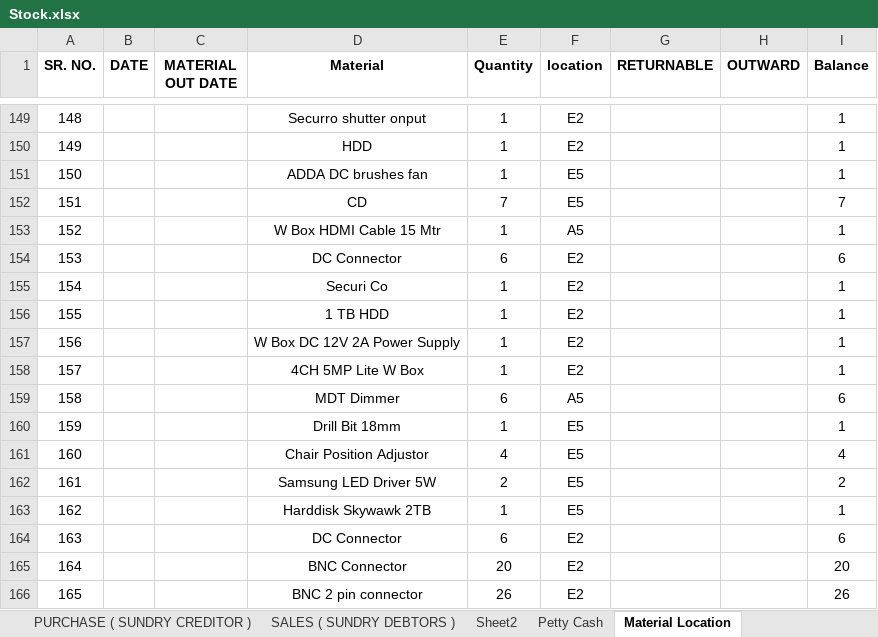
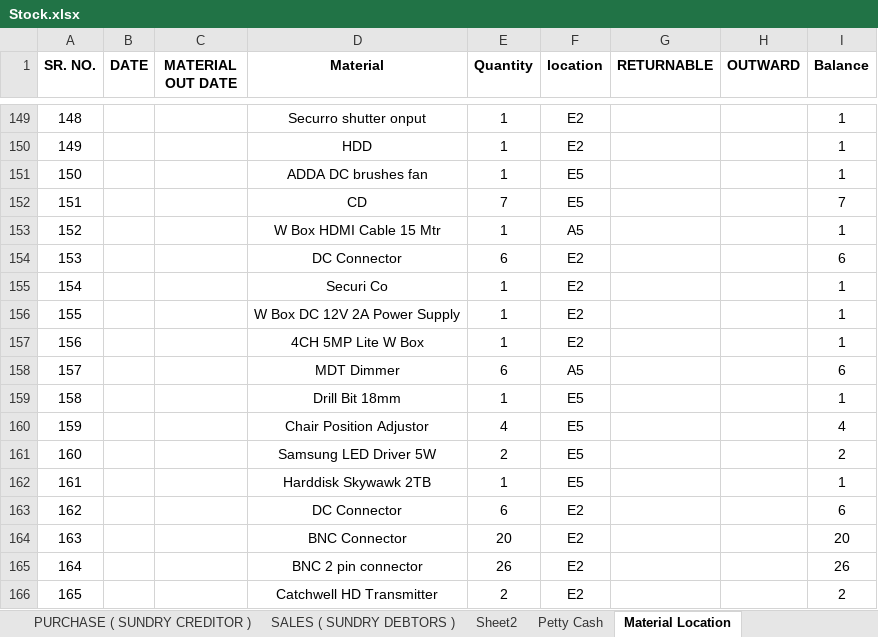
Before and after one commit to JPTechatronics/J-P-Techatronics-2023-2024, an Excel workbook: Stock.xlsx, sheet Material Location, drawn as a sheet; only a part is shown, gaps mark what is left out; values as stored, in another font and other column widths than the file's, no borders; the diff covers the shown part only; the diff names each change by its address in the sheet, - before the commit and + after, or states it on an @@ line.

```diff
--- a/Stock.xlsx (sheet Material Location)
+++ b/Stock.xlsx (sheet Material Location)
-D156 (Material): 1 TB HDD
+D156 (Material): W Box DC 12V 2A Power Supply
-D157 (Material): W Box DC 12V 2A Power Supply
+D157 (Material): 4CH 5MP Lite W Box
-D158 (Material): 4CH 5MP Lite W Box
+D158 (Material): MDT Dimmer
-E158 (Quantity): 1
+E158 (Quantity): 6
-F158 (location): E2
+F158 (location): A5
-I158 (Balance): 1
+I158 (Balance): 6
-D159 (Material): MDT Dimmer
+D159 (Material): Drill Bit 18mm
-E159 (Quantity): 6
+E159 (Quantity): 1
-F159 (location): A5
+F159 (location): E5
-I159 (Balance): 6
+I159 (Balance): 1
-D160 (Material): Drill Bit 18mm
+D160 (Material): Chair Position Adjustor
-E160 (Quantity): 1
+E160 (Quantity): 4
-I160 (Balance): 1
+I160 (Balance): 4
-D161 (Material): Chair Position Adjustor
+D161 (Material): Samsung LED Driver 5W
-E161 (Quantity): 4
+E161 (Quantity): 2
-I161 (Balance): 4
+I161 (Balance): 2
-D162 (Material): Samsung LED Driver 5W
+D162 (Material): Harddisk Skywawk 2TB
-E162 (Quantity): 2
+E162 (Quantity): 1
-I162 (Balance): 2
+I162 (Balance): 1
-D163 (Material): Harddisk Skywawk 2TB
+D163 (Material): DC Connector
-E163 (Quantity): 1
+E163 (Quantity): 6
-F163 (location): E5
+F163 (location): E2
-I163 (Balance): 1
+I163 (Balance): 6
-D164 (Material): DC Connector
+D164 (Material): BNC Connector
-E164 (Quantity): 6
+E164 (Quantity): 20
-I164 (Balance): 6
+I164 (Balance): 20
-D165 (Material): BNC Connector
+D165 (Material): BNC 2 pin connector
-E165 (Quantity): 20
+E165 (Quantity): 26
-I165 (Balance): 20
+I165 (Balance): 26
-D166 (Material): BNC 2 pin connector
+D166 (Material): Catchwell HD Transmitter
-E166 (Quantity): 26
+E166 (Quantity): 2
-I166 (Balance): 26
+I166 (Balance): 2
```
Also changed, not shown: 39 edited cells elsewhere in this sheet, sheet Petty Cash, sheet PURCHASE ( SUNDRY CREDITOR ), sheet STOCK DETAILS, sheet SALES ( SUNDRY DEBTORS ), Attendance.xlsx, Outstandings.xlsx, 1 other file.
